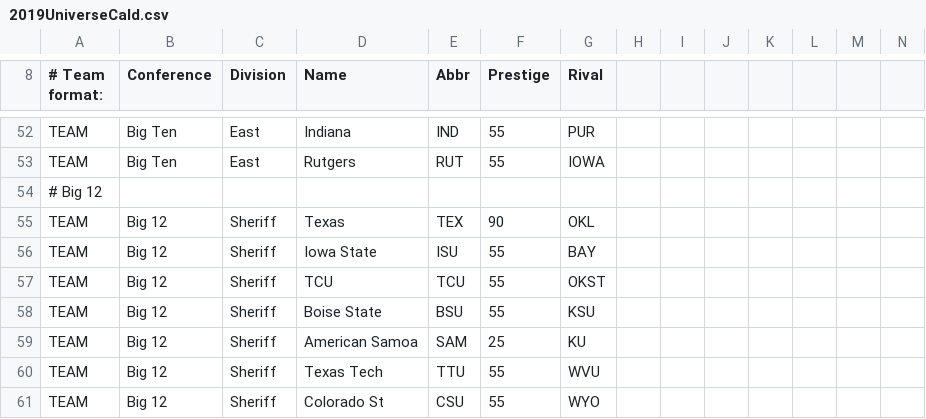
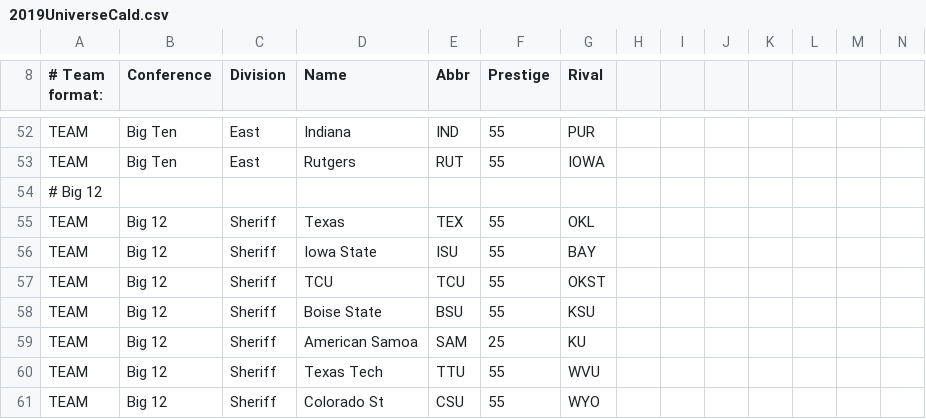
Before and after one commit to coach2/coach2, a CSV file: 2019UniverseCald.csv, drawn as a sheet; only a part is shown, gaps mark what is left out.

Commit message:
Update 2019UniverseCald.csv

```diff
--- a/2019UniverseCald.csv
+++ b/2019UniverseCald.csv
@@ -54,3 +54,3 @@ TEAM,Big Ten,East,Rutgers,RUT,55,IOWA,,,,,,,
 # Big 12,,,,,,,,,,,,,
-TEAM,Big 12,Sheriff,Texas,TEX,90,OKL,,,,,,,
+TEAM,Big 12,Sheriff,Texas,TEX,55,OKL,,,,,,,
 TEAM,Big 12,Sheriff,Iowa State,ISU,55,BAY,,,,,,,
```
